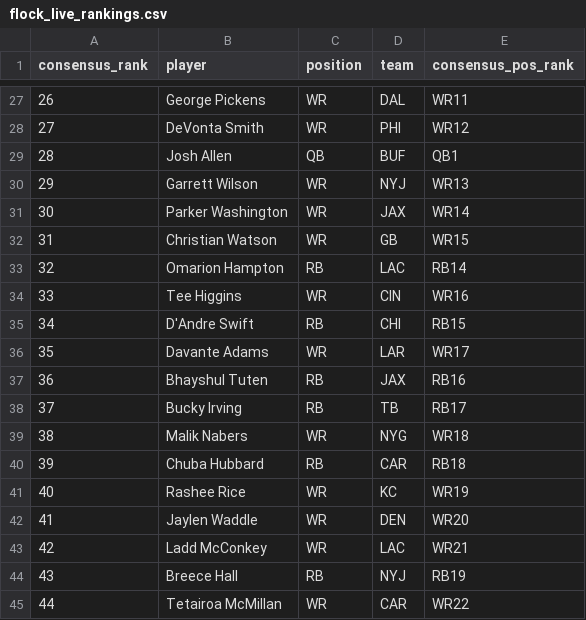
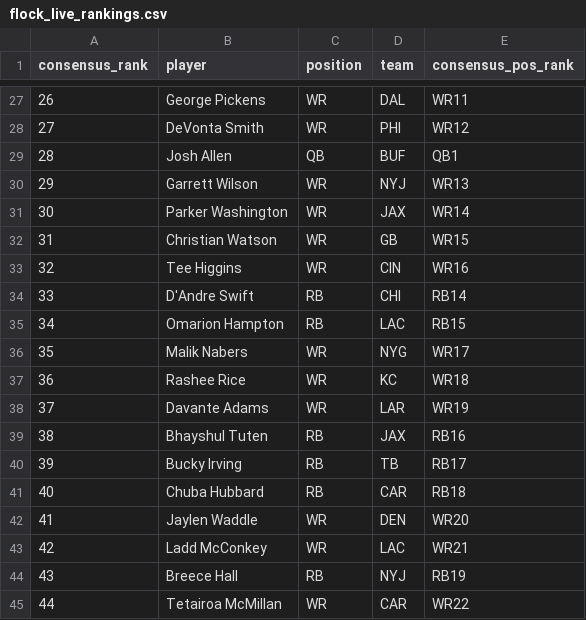
Before and after one commit to dylanlee21/Fantasy-Edge, a CSV file: data/2026/flock_live_rankings.csv, drawn as a sheet; only a part is shown, gaps mark what is left out; removed rows and columns are numbered as before the commit, all else as after; the diff names each change by its address in the sheet, - before the commit and + after, or states it on an @@ line.

Commit message:
Manually reorder RB/WR Live Rankings per Dylan's calls

```diff
--- a/data/2026/flock_live_rankings.csv
+++ b/data/2026/flock_live_rankings.csv
-row 33: 32 | Omarion Hampton | RB | LAC | RB14
@@ column A (consensus_rank) renumbered between rows 33 and 41 @@
-E34 (consensus_pos_rank): RB15
+E34 (consensus_pos_rank): RB14
+row 35: 34 | Omarion Hampton | RB | LAC | RB15
+row 36: 35 | Malik Nabers | WR | NYG | WR17
+row 37: 36 | Rashee Rice | WR | KC | WR18
-E38 (consensus_pos_rank): WR17
+E38 (consensus_pos_rank): WR19
-row 39: 38 | Malik Nabers | WR | NYG | WR18
-row 41: 40 | Rashee Rice | WR | KC | WR19
```
